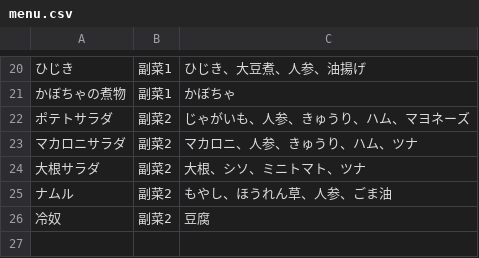
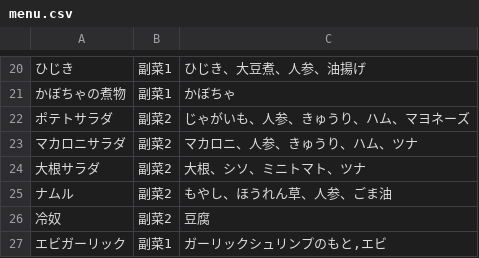
Before and after one commit to daimilk-lgtm/kondake, a CSV file: menu.csv, drawn as a sheet; only a part is shown, gaps mark what is left out; the diff names each change by its address in the sheet, - before the commit and + after, or states it on an @@ line.

Commit message:
Add エビガーリック

```diff
--- a/menu.csv
+++ b/menu.csv
+row 27: エビガーリック | 副菜1 | ガーリックシュリンプのもと,エビ
```
